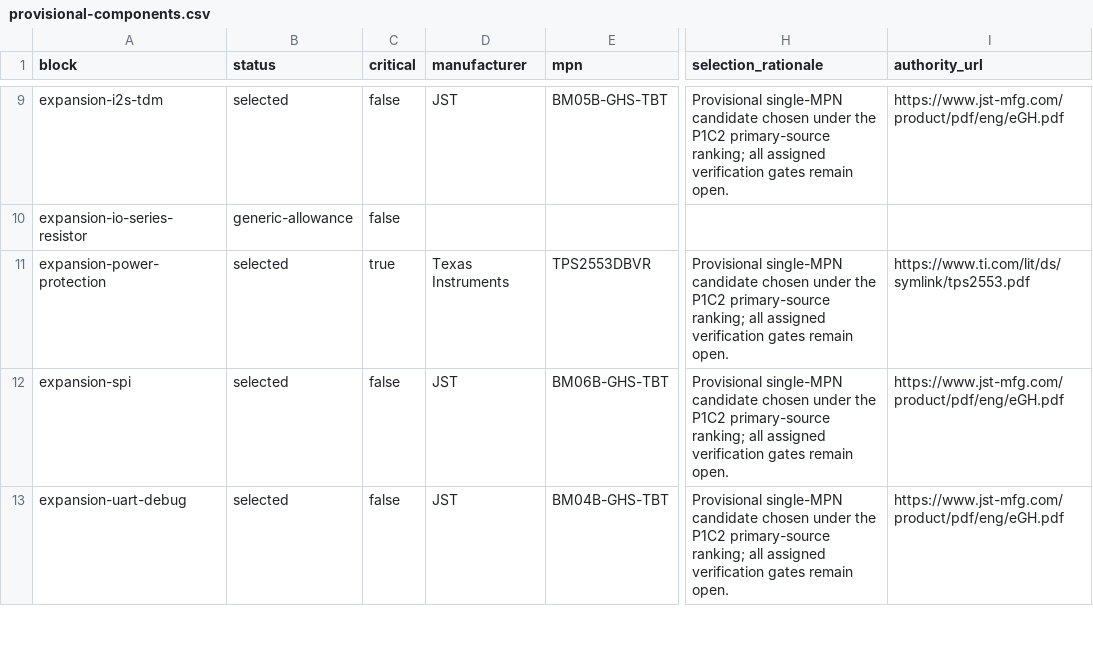
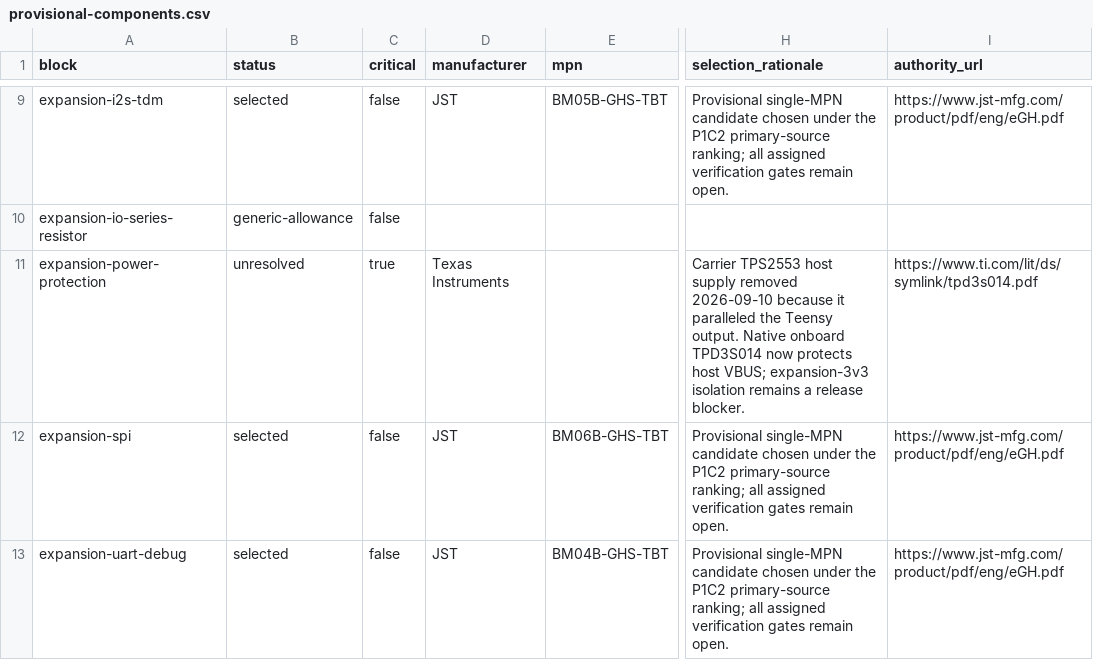
Before and after one commit to d3aek/aius, a CSV file: evidence/design/provisional-components.csv, drawn as a sheet; only a part is shown, gaps mark what is left out; the diff names each change by its address in the sheet, - before the commit and + after, or states it on an @@ line.

Commit message:
fix(electronics): use the native Teensy USB-host power output
Remove the parallel carrier switch and its support parts. Model UH5V as
power_out and preserve native firmware control of the sole host supply.
Record current-limit and reverse-blocking limits, plus the separate open
expansion-3v3 isolation defect.

Proof: old topology fails the regression; corrected JSON and real exported
netlist pass, four CLI cases pass, full ERC reports zero violations.

```diff
--- a/evidence/design/provisional-components.csv
+++ b/evidence/design/provisional-components.csv
-B11 (status): selected
+B11 (status): unresolved
-E11 (mpn): TPS2553DBVR
+E11 (mpn): (empty)
-H11 (selection_rationale): Provisional single-MPN candidate chosen under the P1C2 primary-source ranking; all assigned verification gates remain open.
+H11 (selection_rationale): Carrier TPS2553 host supply removed 2026-09-10 because it paralleled the Teensy output. Native onboard TPD3S014 now protects host VBUS; expansion-3v3 isolation remains a release blocker.
-I11 (authority_url): https://www.ti.com/lit/ds/symlink/tps2553.pdf
+I11 (authority_url): https://www.ti.com/lit/ds/symlink/tpd3s014.pdf
```
Also changed, not shown: 10 other files.
